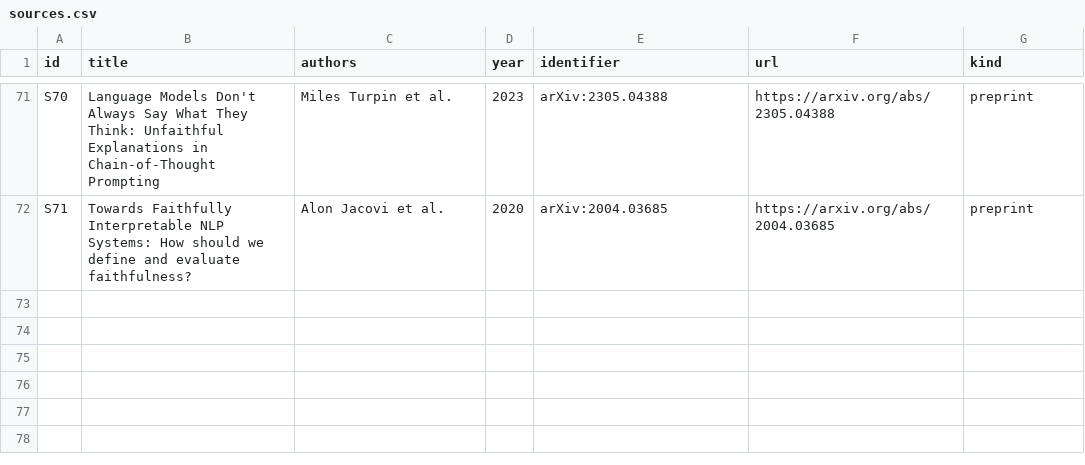
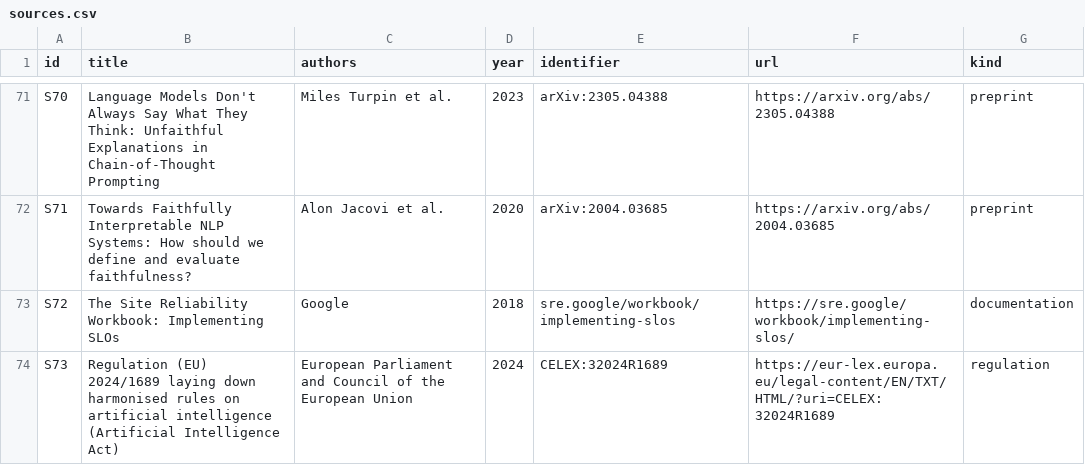
Before and after one commit to luispsalas/ai-observability-toolkit, a CSV file: sources/sources.csv, drawn as a sheet; only a part is shown, gaps mark what is left out.

Commit message:
Scorecard: separate the measuring team from the accountable person
Add accountable and target_approved_on columns and replace the review
cadence with a next-review date, following NIST's Playbook (a team and
an individual), Google's SRE workbook (an owner with authority over the
target, approval and next-review dates) and EU AI Act Art. 26(2)
(oversight assigned to natural persons). Atlas gains fictional roles and
dates; the example rule now requires both. Register sources S72, S73.

```diff
--- a/sources/sources.csv
+++ b/sources/sources.csv
@@ -72 +72,3 @@ S70,Language Models Don't Always Say What They Think: Unfaithful Explanations in
 S71,Towards Faithfully Interpretable NLP Systems: How should we define and evaluate faithfulness?,Alon Jacovi et al.,2020,arXiv:2004.03685,https://arxiv.org/abs/2004.03685,preprint
+S72,The Site Reliability Workbook: Implementing SLOs,Google,2018,sre.google/workbook/implementing-slos,https://sre.google/workbook/implementing-slos/,documentation
+S73,Regulation (EU) 2024/1689 laying down harmonised rules on artificial intelligence (Artificial Intelligence Act),European Parliament and Council of the European Union,2024,CELEX:32024R1689,https://eur-lex.europa.eu/legal-content/EN/TXT/HTML/?uri=CELEX:32024R1689,regulation
```
Also changed, not shown: business-goals/atlas-example.csv, business-goals/scorecard-template.csv, 2 other files.
